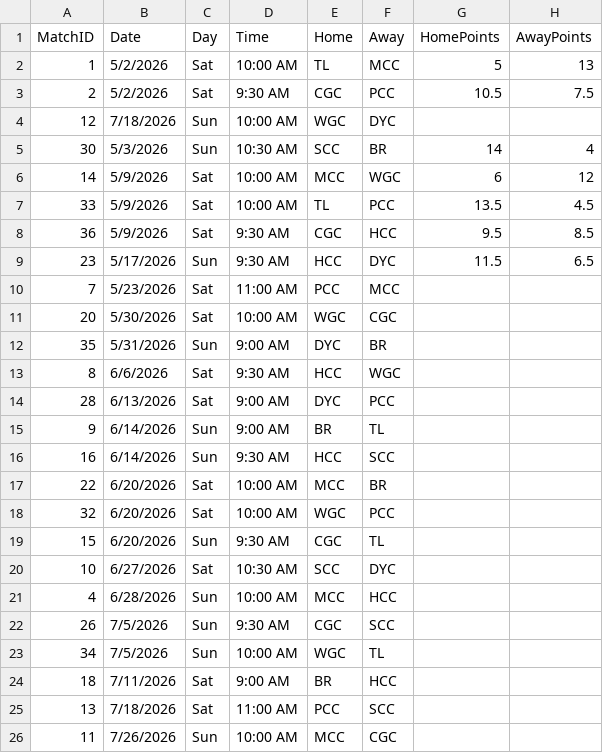
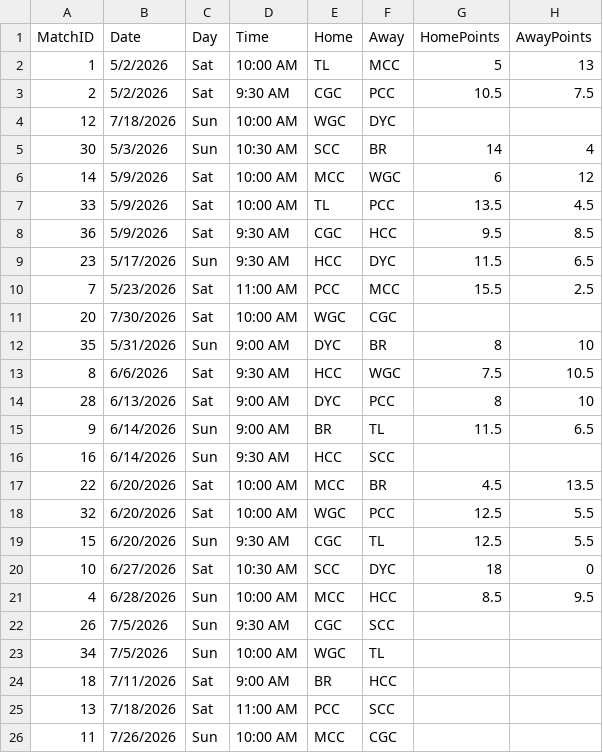
Before and after one commit to airwilly/oclsite, a CSV file: data/Sched26.csv, drawn as a sheet; only a part is shown.

Commit message:
Update Sched26.csv with results and reschedules

```diff
--- a/data/Sched26.csv
+++ b/data/Sched26.csv
@@ -9,14 +9,14 @@ MatchID,Date,Day,Time,Home,Away,HomePoints,AwayPoints
 23,5/17/2026,Sun,9:30 AM,HCC,DYC,11.5,6.5
-7,5/23/2026,Sat,11:00 AM,PCC,MCC,,
-20,5/30/2026,Sat,10:00 AM,WGC,CGC,,
-35, 5/31/2026,Sun,9:00 AM,DYC,BR,,
-8,6/6/2026,Sat,9:30 AM,HCC,WGC,,
-28,6/13/2026,Sat,9:00 AM,DYC,PCC,,
-9,6/14/2026,Sun,9:00 AM,BR,TL,,
+7,5/23/2026,Sat,11:00 AM,PCC,MCC,15.5,2.5
+20,7/30/2026,Sat,10:00 AM,WGC,CGC,,
+35,5/31/2026,Sun,9:00 AM,DYC,BR,8,10
+8,6/6/2026,Sat,9:30 AM,HCC,WGC,7.5,10.5
+28,6/13/2026,Sat,9:00 AM,DYC,PCC,8,10
+9,6/14/2026,Sun,9:00 AM,BR,TL,11.5,6.5
 16,6/14/2026,Sun,9:30 AM,HCC,SCC,,
-22,6/20/2026,Sat,10:00 AM,MCC,BR,,
-32,6/20/2026,Sat,10:00 AM,WGC,PCC,,
-15,6/20/2026,Sun,9:30 AM,CGC,TL,,
-10,6/27/2026,Sat,10:30 AM,SCC,DYC,,
-4,6/28/2026,Sun,10:00 AM,MCC,HCC,,
+22,6/20/2026,Sat,10:00 AM,MCC,BR,4.5,13.5
+32,6/20/2026,Sat,10:00 AM,WGC,PCC,12.5,5.5
+15,6/20/2026,Sun,9:30 AM,CGC,TL,12.5,5.5
+10,6/27/2026,Sat,10:30 AM,SCC,DYC,18,0
+4,6/28/2026,Sun,10:00 AM,MCC,HCC,8.5,9.5
 26,7/5/2026,Sun,9:30 AM,CGC,SCC,,
```
